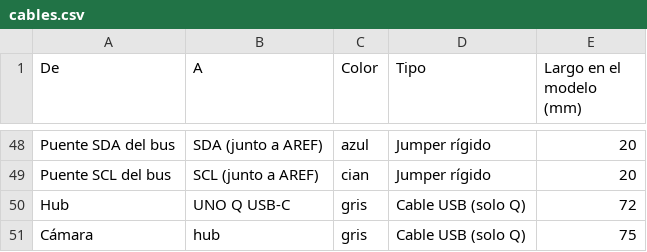
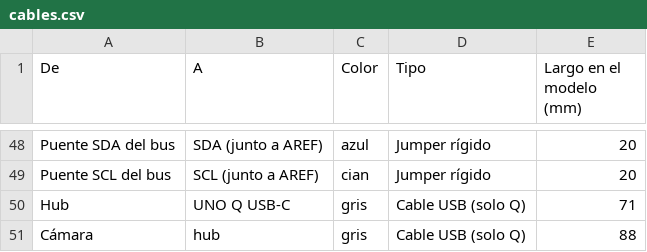
Before and after one commit to Happenedspice17/sumo-v-ia, a CSV file: docs/cables.csv, drawn as a sheet; only a part is shown, gaps mark what is left out.

```diff
--- a/docs/cables.csv
+++ b/docs/cables.csv
@@ -49,3 +49,3 @@ Puente SDA del bus,SDA (junto a AREF),azul,Jumper rígido,20
 Puente SCL del bus,SCL (junto a AREF),cian,Jumper rígido,20
-Hub,UNO Q USB-C,gris,Cable USB (solo Q),72
-Cámara,hub,gris,Cable USB (solo Q),75
+Hub,UNO Q USB-C,gris,Cable USB (solo Q),71
+Cámara,hub,gris,Cable USB (solo Q),88
```
Also changed, not shown: 3 other files.
